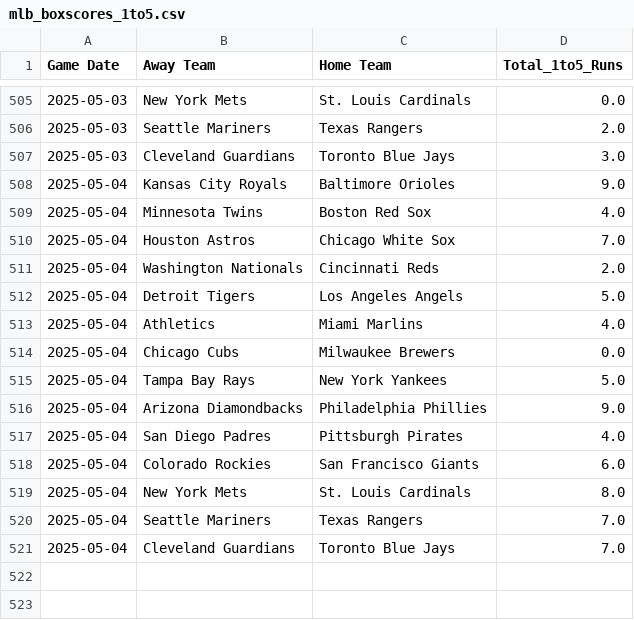
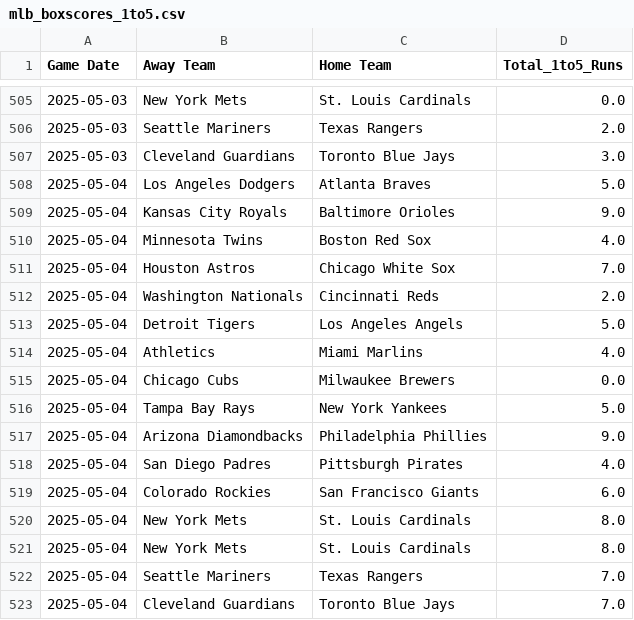
Before and after one commit to radgator13/boosted-innings-1-5, a CSV file: data/mlb_boxscores_1to5.csv, drawn as a sheet; only a part is shown, gaps mark what is left out; the diff names each change by its address in the sheet, - before the commit and + after, or states it on an @@ line.

```diff
--- a/data/mlb_boxscores_1to5.csv
+++ b/data/mlb_boxscores_1to5.csv
+row 508: 2025-05-04 | Los Angeles Dodgers | Atlanta Braves | 5.0
+row 520: 2025-05-04 | New York Mets | St. Louis Cardinals | 8.0
```
Also changed, not shown: data/mlb_boxscores_full.csv, data/mlb_predictions.csv, 4 other files.
